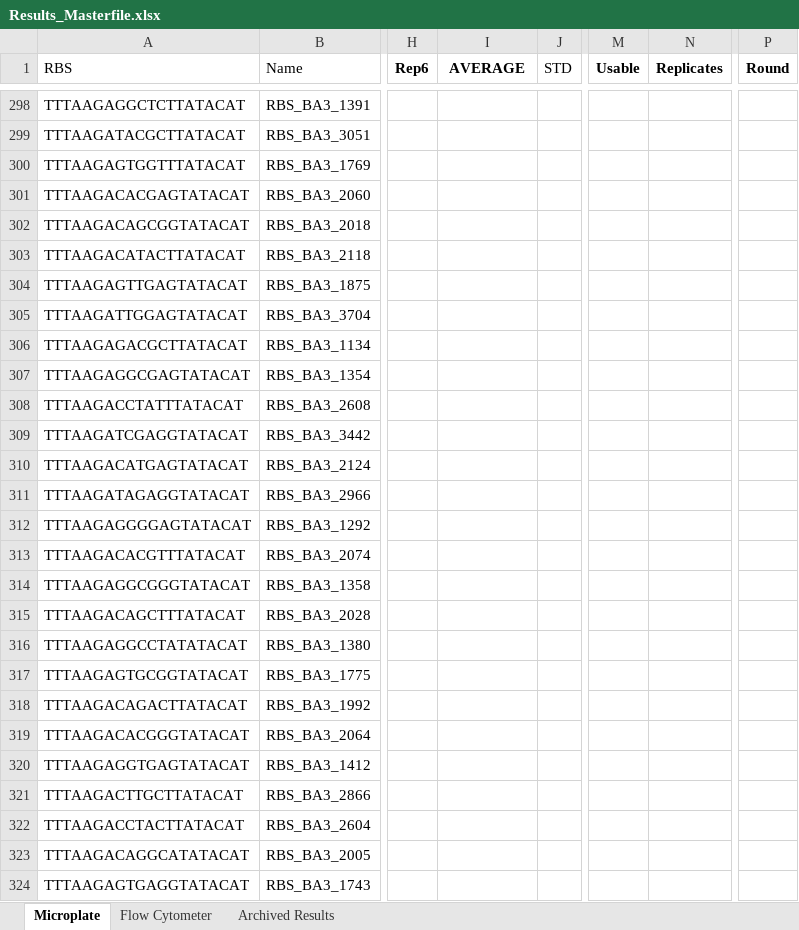
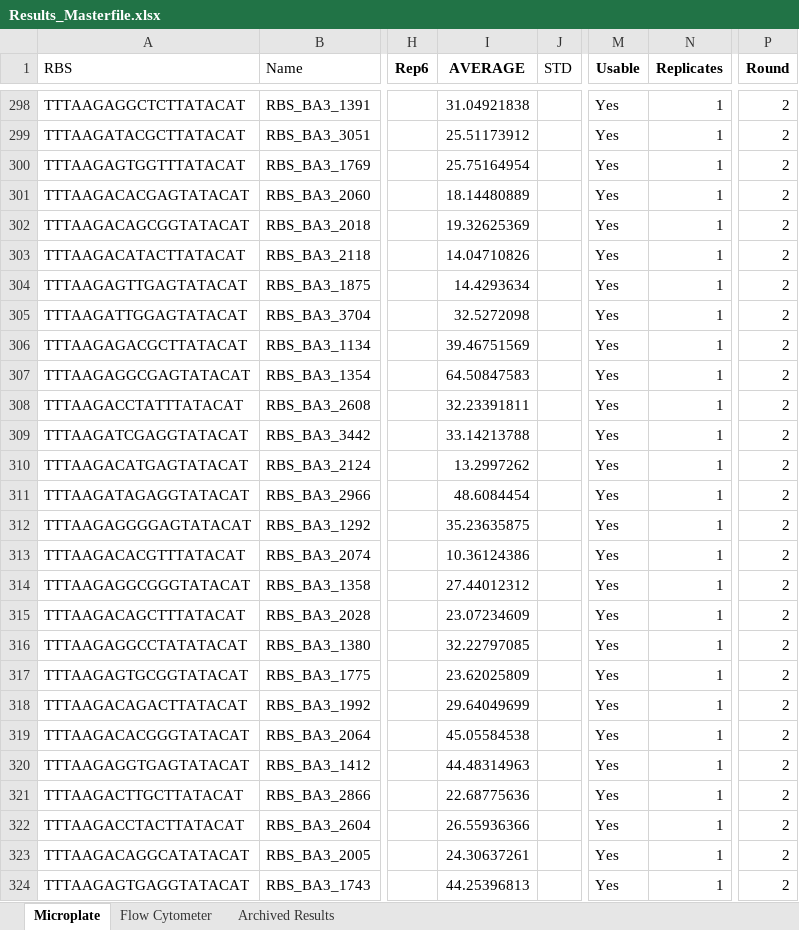
Before and after one commit to mholowko/Solaris, an Excel workbook: data/Results_Masterfile.xlsx, sheet Microplate, drawn as a sheet; only a part is shown, gaps mark what is left out; values as stored, in another font and other column widths than the file's, no borders; conditional formats not drawn; the diff covers the shown part only; the diff names each change by its address in the sheet, - before the commit and + after, or states it on an @@ line.

```diff
--- a/data/Results_Masterfile.xlsx (sheet Microplate)
+++ b/data/Results_Masterfile.xlsx (sheet Microplate)
-I298 (AVERAGE): (empty)
+I298 (AVERAGE): 31.04921838
-M298:M324 (Usable): (empty)
+M298:M324 (Usable): Yes
-N298:N324 (Replicates): (empty)
+N298:N324 (Replicates): 1
-P298:P324 (Round): (empty)
+P298:P324 (Round): 2
-I299 (AVERAGE): (empty)
+I299 (AVERAGE): 25.51173912
-I300 (AVERAGE): (empty)
+I300 (AVERAGE): 25.75164954
-I301 (AVERAGE): (empty)
+I301 (AVERAGE): 18.14480889
-I302 (AVERAGE): (empty)
+I302 (AVERAGE): 19.32625369
-I303 (AVERAGE): (empty)
+I303 (AVERAGE): 14.04710826
-I304 (AVERAGE): (empty)
+I304 (AVERAGE): 14.4293634
-I305 (AVERAGE): (empty)
+I305 (AVERAGE): 32.5272098
-I306 (AVERAGE): (empty)
+I306 (AVERAGE): 39.46751569
-I307 (AVERAGE): (empty)
+I307 (AVERAGE): 64.50847583
-I308 (AVERAGE): (empty)
+I308 (AVERAGE): 32.23391811
-I309 (AVERAGE): (empty)
+I309 (AVERAGE): 33.14213788
-I310 (AVERAGE): (empty)
+I310 (AVERAGE): 13.2997262
-I311 (AVERAGE): (empty)
+I311 (AVERAGE): 48.6084454
-I312 (AVERAGE): (empty)
+I312 (AVERAGE): 35.23635875
-I313 (AVERAGE): (empty)
+I313 (AVERAGE): 10.36124386
-I314 (AVERAGE): (empty)
+I314 (AVERAGE): 27.44012312
-I315 (AVERAGE): (empty)
+I315 (AVERAGE): 23.07234609
-I316 (AVERAGE): (empty)
+I316 (AVERAGE): 32.22797085
-I317 (AVERAGE): (empty)
+I317 (AVERAGE): 23.62025809
-I318 (AVERAGE): (empty)
+I318 (AVERAGE): 29.64049699
-I319 (AVERAGE): (empty)
+I319 (AVERAGE): 45.05584538
-I320 (AVERAGE): (empty)
+I320 (AVERAGE): 44.48314963
-I321 (AVERAGE): (empty)
+I321 (AVERAGE): 22.68775636
-I322 (AVERAGE): (empty)
+I322 (AVERAGE): 26.55936366
-I323 (AVERAGE): (empty)
+I323 (AVERAGE): 24.30637261
-I324 (AVERAGE): (empty)
+I324 (AVERAGE): 44.25396813
```
Also changed, not shown: 267 edited cells elsewhere in this sheet, 5 other files.
